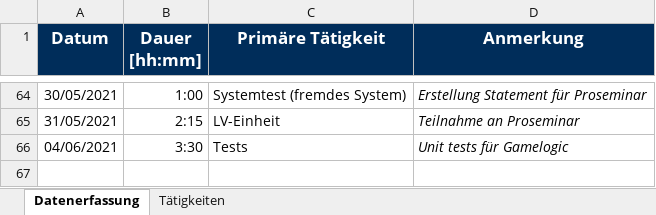
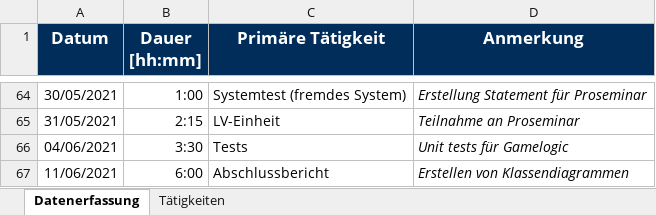
Before and after one commit to Hegl1/SE_2021_g4t3, an Excel workbook: docs/timetracking/Zeitaufzeichnung_Marcel_Huber.xlsx, sheet Datenerfassung, drawn as a sheet; only a part is shown, gaps mark what is left out; values as stored, in another font and other column widths than the file's, no borders; the diff names each change by its address in the sheet, - before the commit and + after, or states it on an @@ line.

Commit message:
docs(timetracking): updated timetracking

```diff
--- a/docs/timetracking/Zeitaufzeichnung_Marcel_Huber.xlsx (sheet Datenerfassung)
+++ b/docs/timetracking/Zeitaufzeichnung_Marcel_Huber.xlsx (sheet Datenerfassung)
+row 67: 11/06/2021 | 6:00 | Abschlussbericht | Erstellen von Klassendiagrammen
```
